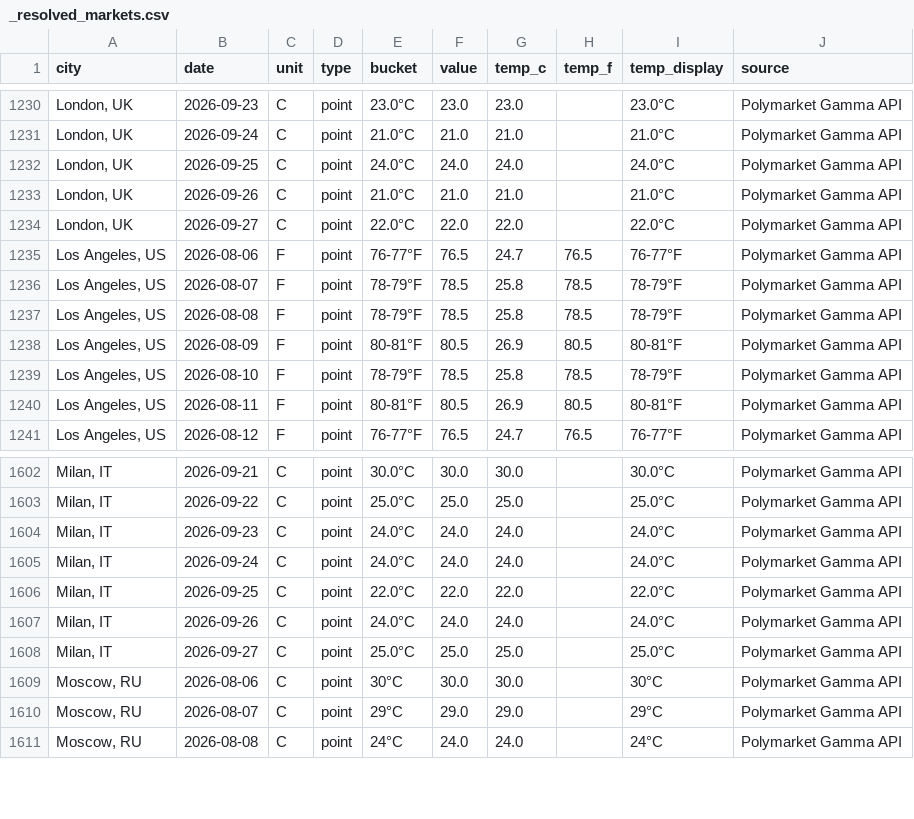
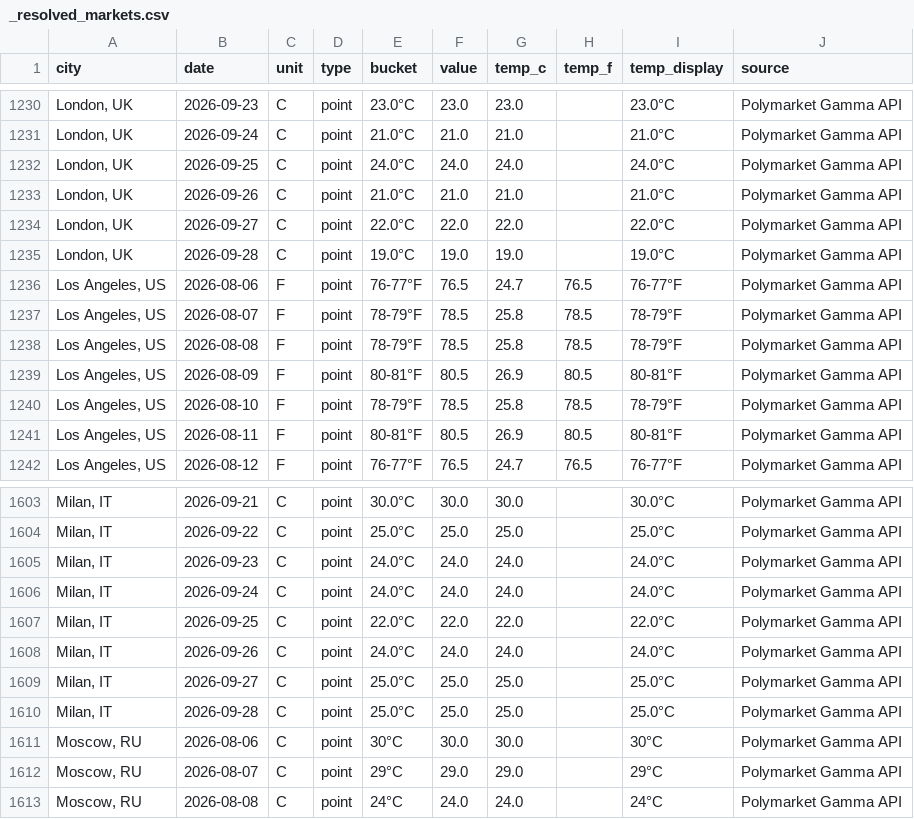
Before and after one commit to mgaaserud90-creator/weather-monitor, a CSV file: _resolved_markets.csv, drawn as a sheet; only a part is shown, gaps mark what is left out.

```diff
--- a/_resolved_markets.csv
+++ b/_resolved_markets.csv
@@ -1234,2 +1234,3 @@ city,date,unit,type,bucket,value,temp_c,temp_f,temp_display,source
 "London, UK",2026-09-27,C,point,22.0°C,22.0,22.0,,22.0°C,Polymarket Gamma API
+"London, UK",2026-09-28,C,point,19.0°C,19.0,19.0,,19.0°C,Polymarket Gamma API
 "Los Angeles, US",2026-08-06,F,point,76-77°F,76.5,24.7,76.5,76-77°F,Polymarket Gamma API
@@ -1608,2 +1609,3 @@ city,date,unit,type,bucket,value,temp_c,temp_f,temp_display,source
 "Milan, IT",2026-09-27,C,point,25.0°C,25.0,25.0,,25.0°C,Polymarket Gamma API
+"Milan, IT",2026-09-28,C,point,25.0°C,25.0,25.0,,25.0°C,Polymarket Gamma API
 "Moscow, RU",2026-08-06,C,point,30°C,30.0,30.0,,30°C,Polymarket Gamma API
```
Also changed, not shown: _city_error_diagnostics.csv, _wunderground_real.csv, 20 other files.
